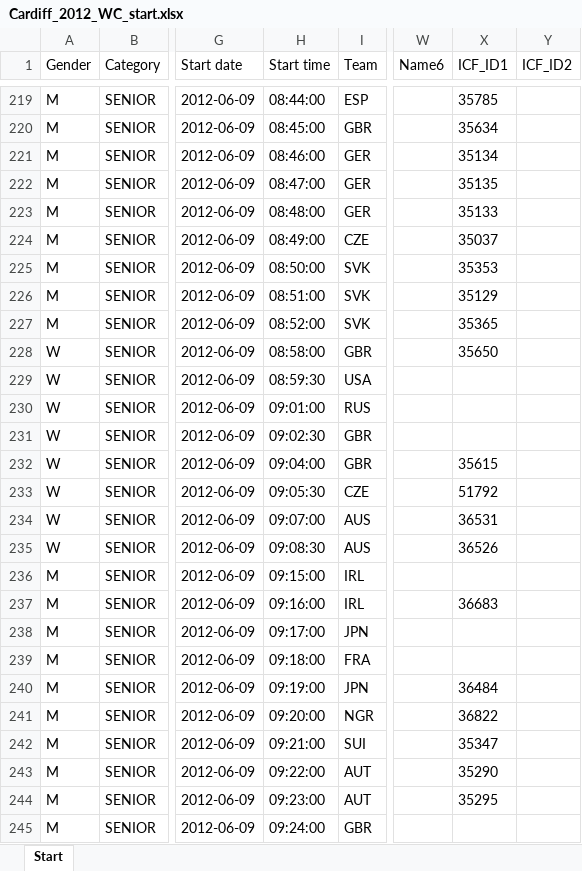
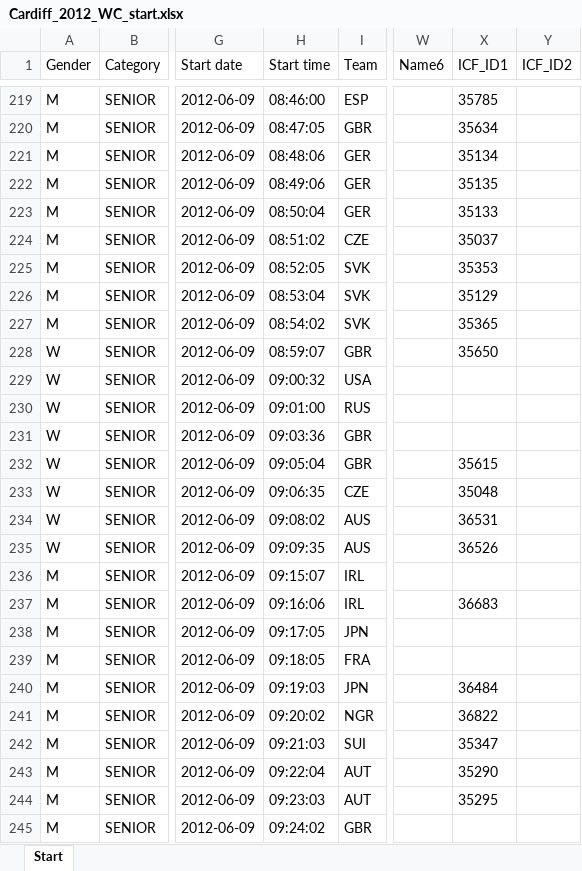
Before and after one commit to kenderfoka/race-sheets, an Excel workbook: events/Cardiff_2012_WC/Cardiff_2012_WC_start.xlsx, sheet Start, drawn as a sheet; only a part is shown, gaps mark what is left out; values as stored, in another font and other column widths than the file's, no borders; the diff covers the shown part only; the diff names each change by its address in the sheet, - before the commit and + after, or states it on an @@ line.

```diff
--- a/events/Cardiff_2012_WC/Cardiff_2012_WC_start.xlsx (sheet Start)
+++ b/events/Cardiff_2012_WC/Cardiff_2012_WC_start.xlsx (sheet Start)
-H219 (Start time): 08:44:00
+H219 (Start time): 08:46:00
-H220 (Start time): 08:45:00
+H220 (Start time): 08:47:05
-H221 (Start time): 08:46:00
+H221 (Start time): 08:48:06
-H222 (Start time): 08:47:00
+H222 (Start time): 08:49:06
-H223 (Start time): 08:48:00
+H223 (Start time): 08:50:04
-H224 (Start time): 08:49:00
+H224 (Start time): 08:51:02
-H225 (Start time): 08:50:00
+H225 (Start time): 08:52:05
-H226 (Start time): 08:51:00
+H226 (Start time): 08:53:04
-H227 (Start time): 08:52:00
+H227 (Start time): 08:54:02
-H228 (Start time): 08:58:00
+H228 (Start time): 08:59:07
-H229 (Start time): 08:59:30
+H229 (Start time): 09:00:32
-H231 (Start time): 09:02:30
+H231 (Start time): 09:03:36
-H232 (Start time): 09:04:00
+H232 (Start time): 09:05:04
-H233 (Start time): 09:05:30
+H233 (Start time): 09:06:35
-X233 (ICF_ID1): 51792
+X233 (ICF_ID1): 35048
-H234 (Start time): 09:07:00
+H234 (Start time): 09:08:02
-H235 (Start time): 09:08:30
+H235 (Start time): 09:09:35
-H236 (Start time): 09:15:00
+H236 (Start time): 09:15:07
-H237 (Start time): 09:16:00
+H237 (Start time): 09:16:06
-H238 (Start time): 09:17:00
+H238 (Start time): 09:17:05
-H239 (Start time): 09:18:00
+H239 (Start time): 09:18:05
-H240 (Start time): 09:19:00
+H240 (Start time): 09:19:03
-H241 (Start time): 09:20:00
+H241 (Start time): 09:20:02
-H242 (Start time): 09:21:00
+H242 (Start time): 09:21:03
-H243 (Start time): 09:22:00
+H243 (Start time): 09:22:04
-H244 (Start time): 09:23:00
+H244 (Start time): 09:23:03
-H245 (Start time): 09:24:00
+H245 (Start time): 09:24:02
```
Also changed, not shown: 232 edited cells elsewhere in this sheet, 1 other file.
